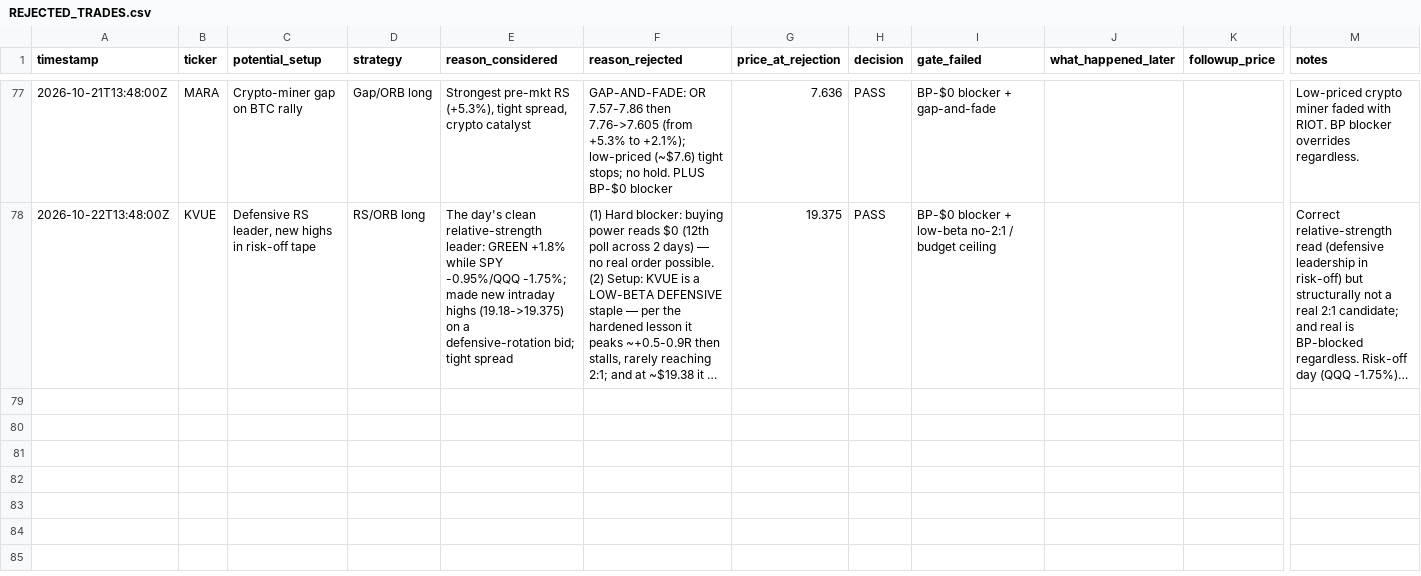
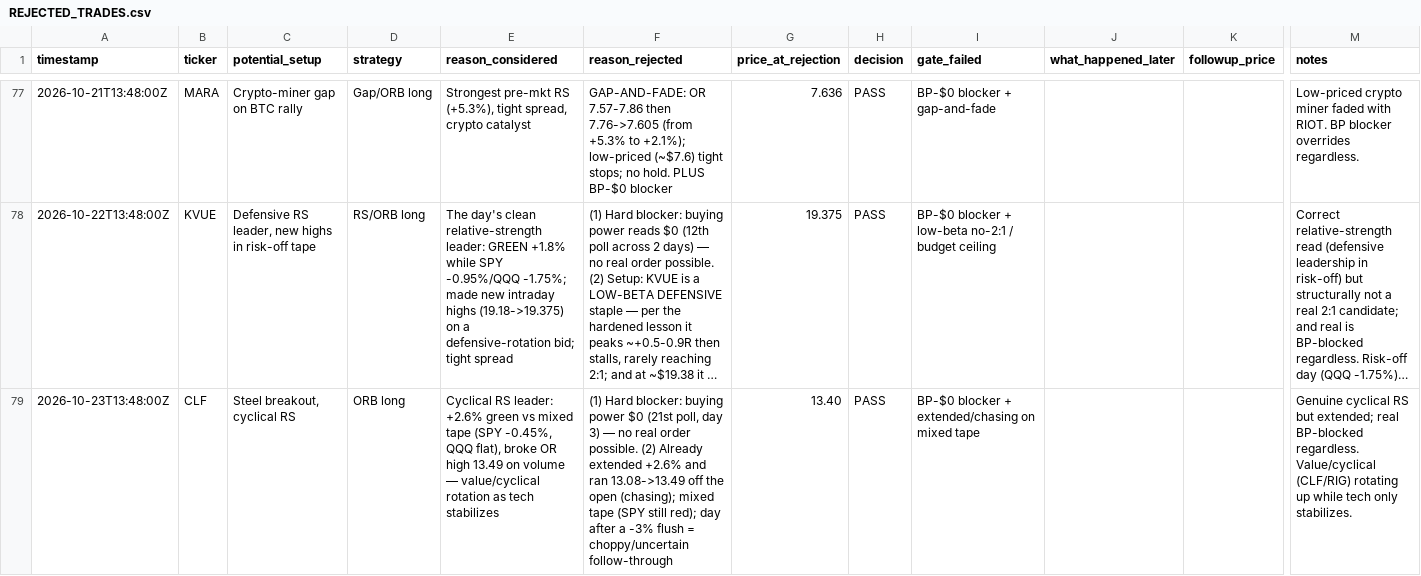
Before and after one commit to Taido097/Trading-Agent-, a CSV file: data/REJECTED_TRADES.csv, drawn as a sheet; only a part is shown, gaps mark what is left out; long unchanged cells end in …; rows hold the shown columns only; the diff covers the shown part only; the diff names each change by its address in the sheet, - before the commit and + after, or states it on an @@ line.

```diff
--- a/data/REJECTED_TRADES.csv
+++ b/data/REJECTED_TRADES.csv
+row 79: 2026-10-23T13:48:00Z | CLF | Steel breakout, cyclical RS | ORB long | Cyclical RS leader: +2.6% green vs mixed tape (SPY -0.45%, QQQ flat), broke OR high 13.49 on volume — value/cyclical rotation as tech stabilizes | (1) Hard blocker: buying power $0 (21st poll, day 3) — no real order possible. (2) Already extended +2.6% and ran 13.08->13.49 off the open (chasing); mixed tape (SPY still red); day after a -3% flush = choppy/uncertain follow-through | 13.40 | PASS | BP-$0 blocker + extended/chasing on mixed tape |  |  | Genuine cyclical RS but extended; real BP-blocked regardless. Value/cyclical (CLF/RIG) rotating up while tech only stabilizes.
```
Also changed, not shown: 1 added row elsewhere in this file, 2 other files.
